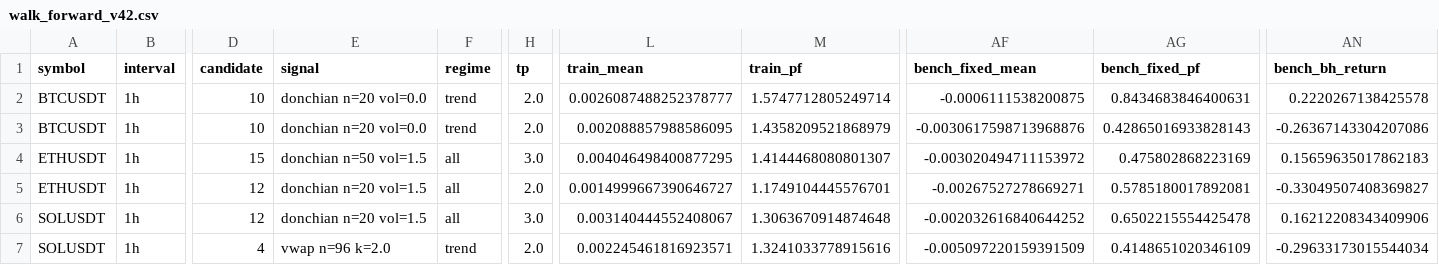
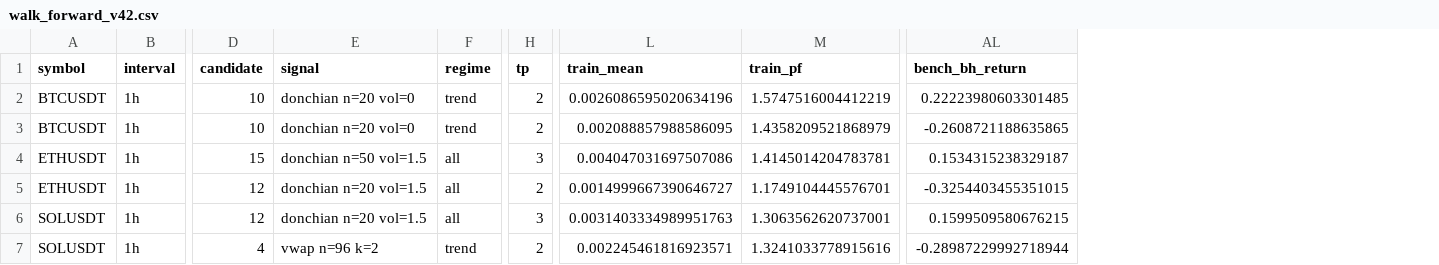
Before and after one commit to miaranarm/scalp_lab, a CSV file: results/walk_forward_v42.csv, drawn as a sheet; only a part is shown, gaps mark what is left out; removed rows and columns are numbered as before the commit, all else as after; the diff names each change by its address in the sheet, - before the commit and + after, or states it on an @@ line.

```diff
--- a/results/walk_forward_v42.csv
+++ b/results/walk_forward_v42.csv
-column AF (bench_fixed_mean), rows 2-7: -0.0006111538200875 | -0.0030617598713968876 | -0.003020494711153972 | -0.00267527278669271 | -0.002032616840644252 | -0.005097220159391509
-column AG (bench_fixed_pf), rows 2-7: 0.8434683846400631 | 0.42865016933828143 | 0.475802868223169 | 0.5785180017892081 | 0.6502215554425478 | 0.4148651020346109
-E2:E3 (signal): donchian n=20 vol=0.0
+E2:E3 (signal): donchian n=20 vol=0
-H2:H3 (tp): 2.0
+H2:H3 (tp): 2
-L2 (train_mean): 0.0026087488252378777
+L2 (train_mean): 0.0026086595020634196
-M2 (train_pf): 1.5747712805249714
+M2 (train_pf): 1.5747516004412219
-AL2 (bench_bh_return): 0.2220267138425578
+AL2 (bench_bh_return): 0.22223980603301485
-AL3 (bench_bh_return): -0.26367143304207086
+AL3 (bench_bh_return): -0.2608721188635865
-H4 (tp): 3.0
+H4 (tp): 3
-L4 (train_mean): 0.004046498400877295
+L4 (train_mean): 0.004047031697507086
-M4 (train_pf): 1.4144468080801307
+M4 (train_pf): 1.4145014204783781
-AL4 (bench_bh_return): 0.15659635017862183
+AL4 (bench_bh_return): 0.1534315238329187
-H5 (tp): 2.0
+H5 (tp): 2
-AL5 (bench_bh_return): -0.33049507408369827
+AL5 (bench_bh_return): -0.3254403455351015
-H6 (tp): 3.0
+H6 (tp): 3
-L6 (train_mean): 0.003140444552408067
+L6 (train_mean): 0.0031403334989951763
-M6 (train_pf): 1.3063670914874648
+M6 (train_pf): 1.3063562620737001
-AL6 (bench_bh_return): 0.16212208343409906
+AL6 (bench_bh_return): 0.1599509580676215
-E7 (signal): vwap n=96 k=2.0
+E7 (signal): vwap n=96 k=2
-H7 (tp): 2.0
+H7 (tp): 2
-AL7 (bench_bh_return): -0.29633173015544034
+AL7 (bench_bh_return): -0.28987229992718944
```
Also changed, not shown: results/robustness_v42.csv, 2 other files.
